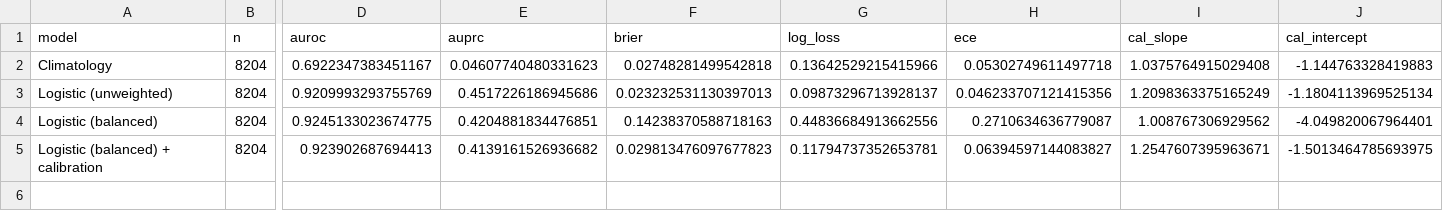
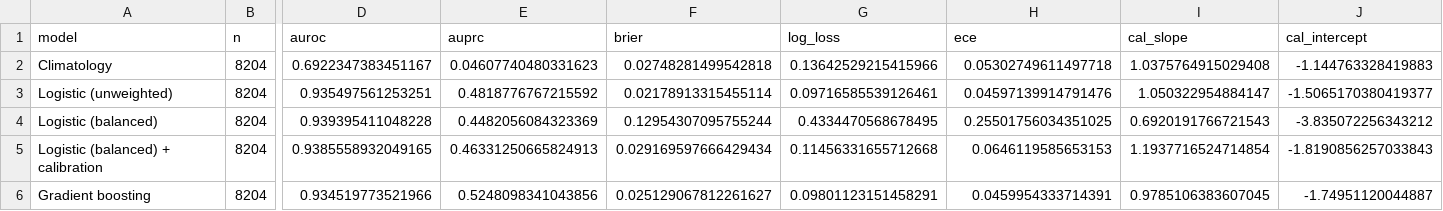
Before and after one commit to urme-b/PulseShift, a CSV file: paper/tables/model_comparison.csv, drawn as a sheet; only a part is shown, gaps mark what is left out; rows hold the shown columns only; the diff names each change by its address in the sheet, - before the commit and + after, or states it on an @@ line.

Commit message:
rerun tables

```diff
--- a/paper/tables/model_comparison.csv
+++ b/paper/tables/model_comparison.csv
-D3 (auroc): 0.9209993293755769
+D3 (auroc): 0.935497561253251
-E3 (auprc): 0.4517226186945686
+E3 (auprc): 0.4818776767215592
-F3 (brier): 0.023232531130397013
+F3 (brier): 0.02178913315455114
-G3 (log_loss): 0.09873296713928137
+G3 (log_loss): 0.09716585539126461
-H3 (ece): 0.046233707121415356
+H3 (ece): 0.04597139914791476
-I3 (cal_slope): 1.2098363375165249
+I3 (cal_slope): 1.050322954884147
-J3 (cal_intercept): -1.1804113969525134
+J3 (cal_intercept): -1.5065170380419377
-D4 (auroc): 0.9245133023674775
+D4 (auroc): 0.939395411048228
-E4 (auprc): 0.4204881834476851
+E4 (auprc): 0.4482056084323369
-F4 (brier): 0.14238370588718163
+F4 (brier): 0.12954307095755244
-G4 (log_loss): 0.44836684913662556
+G4 (log_loss): 0.4334470568678495
-H4 (ece): 0.2710634636779087
+H4 (ece): 0.25501756034351025
-I4 (cal_slope): 1.008767306929562
+I4 (cal_slope): 0.6920191766721543
-J4 (cal_intercept): -4.049820067964401
+J4 (cal_intercept): -3.835072256343212
-D5 (auroc): 0.923902687694413
+D5 (auroc): 0.9385558932049165
-E5 (auprc): 0.4139161526936682
+E5 (auprc): 0.46331250665824913
-F5 (brier): 0.029813476097677823
+F5 (brier): 0.029169597666429434
-G5 (log_loss): 0.11794737352653781
+G5 (log_loss): 0.11456331655712668
-H5 (ece): 0.06394597144083827
+H5 (ece): 0.0646119585653153
-I5 (cal_slope): 1.2547607395963671
+I5 (cal_slope): 1.1937716524714854
-J5 (cal_intercept): -1.5013464785693975
+J5 (cal_intercept): -1.8190856257033843
+row 6: Gradient boosting | 8204 | 0.934519773521966 | 0.5248098341043856 | 0.025129067812261627 | 0.09801123151458291 | 0.0459954333714391 | 0.9785106383607045 | -1.74951120044887
```
Also changed, not shown: paper/tables/decision_curve.csv, paper/tables/equity_by_daytype.csv, 18 other files.
